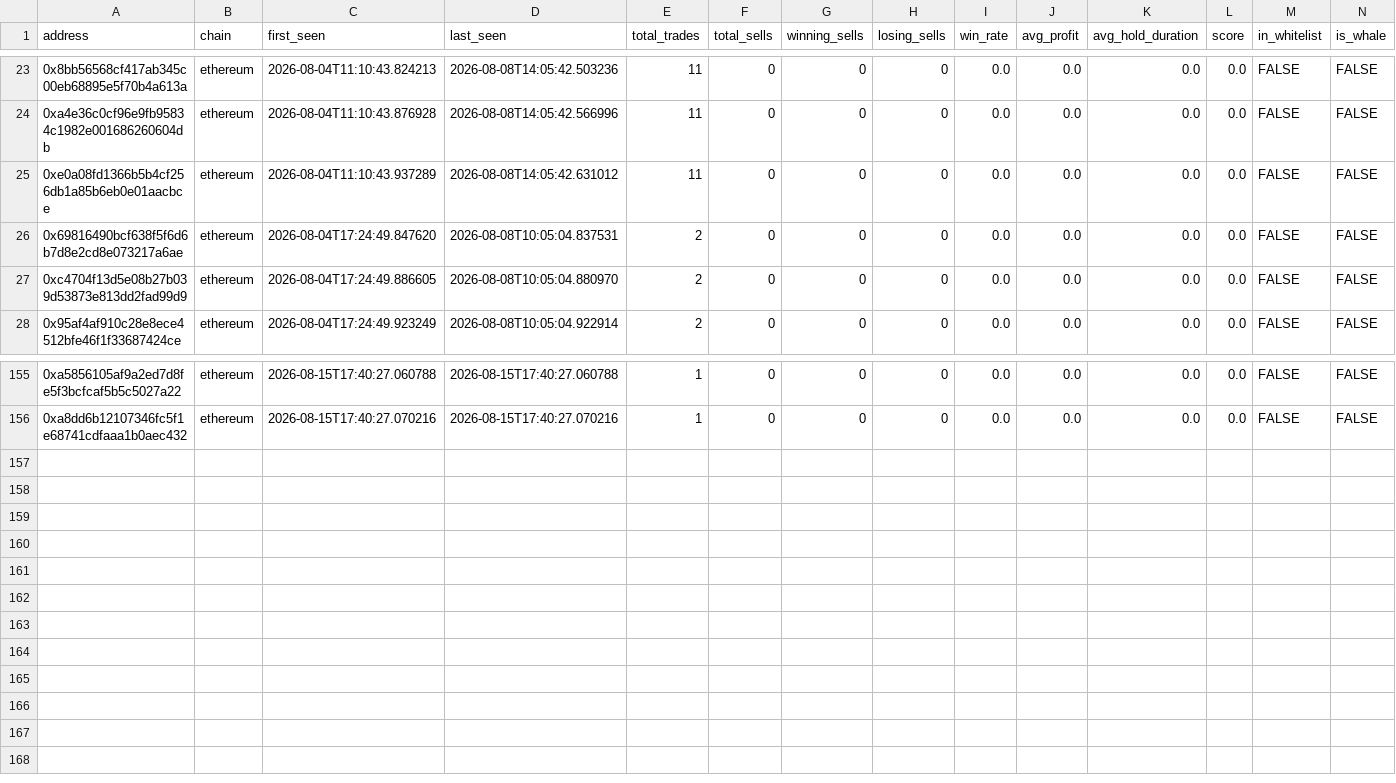
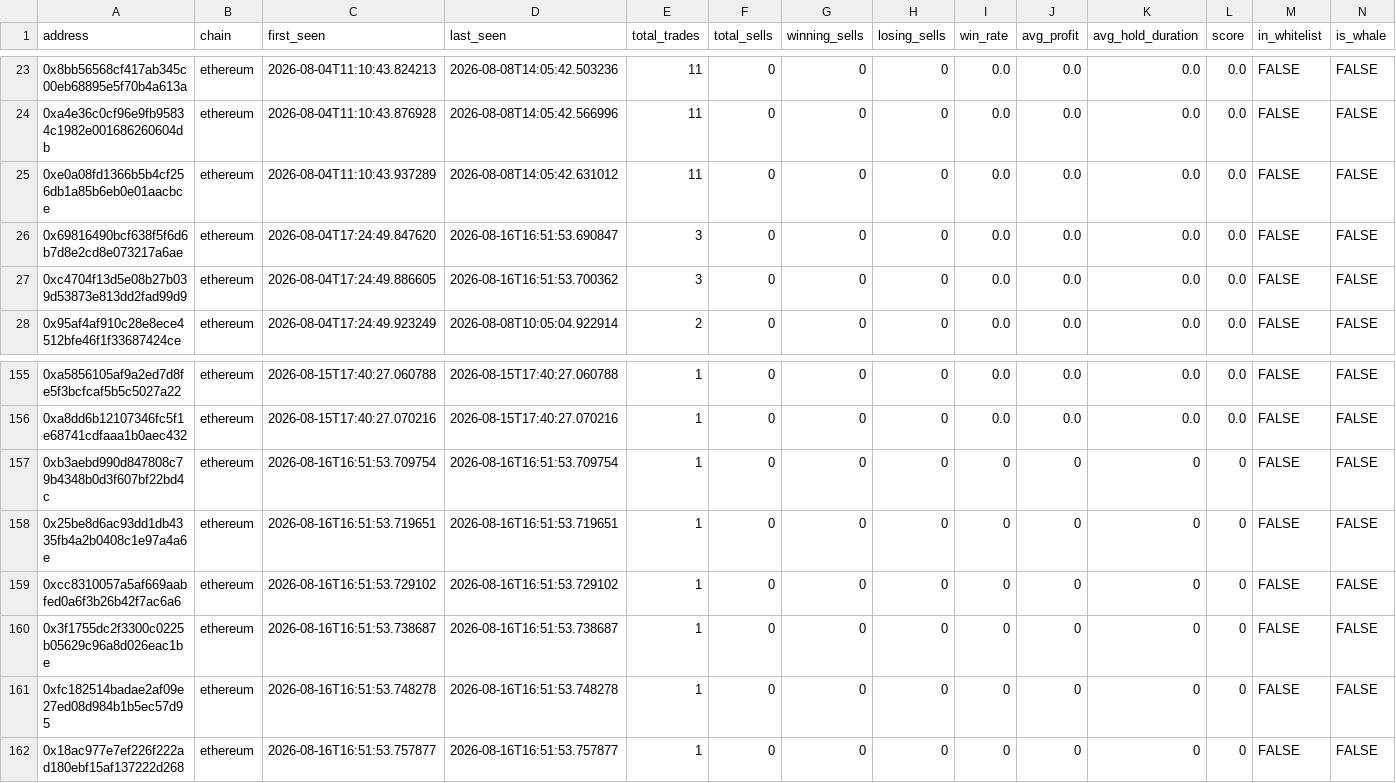
Before and after one commit to khosroabadi-m/Smart-Whale-Tracker, a CSV file: data/wallets.csv, drawn as a sheet; only a part is shown, gaps mark what is left out.

```diff
--- a/data/wallets.csv
+++ b/data/wallets.csv
@@ -25,4 +25,4 @@ address,chain,first_seen,last_seen,total_trades,total_sells,winning_sells,losing
 0xe0a08fd1366b5b4cf256db1a85b6eb0e01aacbce,ethereum,2026-08-04T11:10:43.937289,2026-08-08T14:05:42.631012,11,0,0,0,0.0,0.0,0.0,0.0,FALSE,FALSE
-0x69816490bcf638f5f6d6b7d8e2cd8e073217a6ae,ethereum,2026-08-04T17:24:49.847620,2026-08-08T10:05:04.837531,2,0,0,0,0.0,0.0,0.0,0.0,FALSE,FALSE
-0xc4704f13d5e08b27b039d53873e813dd2fad99d9,ethereum,2026-08-04T17:24:49.886605,2026-08-08T10:05:04.880970,2,0,0,0,0.0,0.0,0.0,0.0,FALSE,FALSE
+0x69816490bcf638f5f6d6b7d8e2cd8e073217a6ae,ethereum,2026-08-04T17:24:49.847620,2026-08-16T16:51:53.690847,3,0,0,0,0.0,0.0,0.0,0.0,FALSE,FALSE
+0xc4704f13d5e08b27b039d53873e813dd2fad99d9,ethereum,2026-08-04T17:24:49.886605,2026-08-16T16:51:53.700362,3,0,0,0,0.0,0.0,0.0,0.0,FALSE,FALSE
 0x95af4af910c28e8ece4512bfe46f1f33687424ce,ethereum,2026-08-04T17:24:49.923249,2026-08-08T10:05:04.922914,2,0,0,0,0.0,0.0,0.0,0.0,FALSE,FALSE
@@ -156 +156,7 @@ address,chain,first_seen,last_seen,total_trades,total_sells,winning_sells,losing
 0xa8dd6b12107346fc5f1e68741cdfaaa1b0aec432,ethereum,2026-08-15T17:40:27.070216,2026-08-15T17:40:27.070216,1,0,0,0,0.0,0.0,0.0,0.0,FALSE,FALSE
+0xb3aebd990d847808c79b4348b0d3f607bf22bd4c,ethereum,2026-08-16T16:51:53.709754,2026-08-16T16:51:53.709754,1,0,0,0,0,0,0,0,FALSE,FALSE
+0x25be8d6ac93dd1db4335fb4a2b0408c1e97a4a6e,ethereum,2026-08-16T16:51:53.719651,2026-08-16T16:51:53.719651,1,0,0,0,0,0,0,0,FALSE,FALSE
+0xcc8310057a5af669aabfed0a6f3b26b42f7ac6a6,ethereum,2026-08-16T16:51:53.729102,2026-08-16T16:51:53.729102,1,0,0,0,0,0,0,0,FALSE,FALSE
+0x3f1755dc2f3300c0225b05629c96a8d026eac1be,ethereum,2026-08-16T16:51:53.738687,2026-08-16T16:51:53.738687,1,0,0,0,0,0,0,0,FALSE,FALSE
+0xfc182514badae2af09e27ed08d984b1b5ec57d95,ethereum,2026-08-16T16:51:53.748278,2026-08-16T16:51:53.748278,1,0,0,0,0,0,0,0,FALSE,FALSE
+0x18ac977e7ef226f222ad180ebf15af137222d268,ethereum,2026-08-16T16:51:53.757877,2026-08-16T16:51:53.757877,1,0,0,0,0,0,0,0,FALSE,FALSE
```
Also changed, not shown: data/trades.csv.
